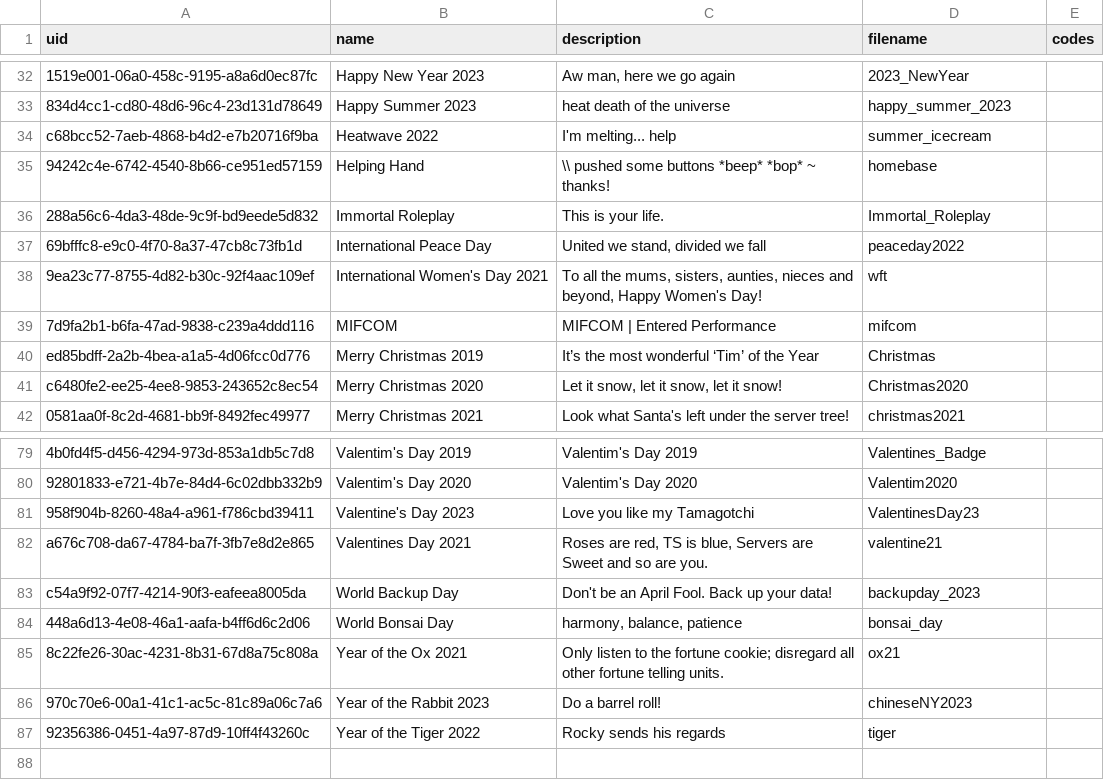
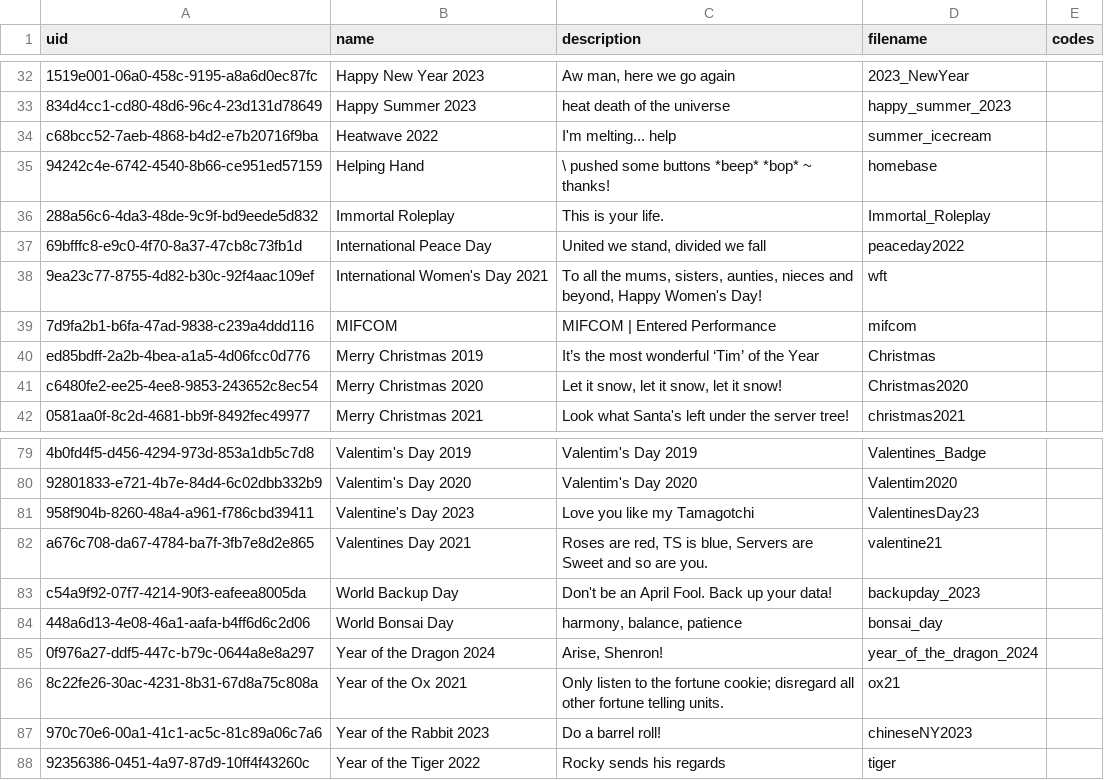
Before and after one commit to ReSpeak/tsdeclarations, a CSV file: Badges.csv, drawn as a sheet; only a part is shown, gaps mark what is left out; the diff names each change by its address in the sheet, - before the commit and + after, or states it on an @@ line.

Commit message:
Added new badge
New: 0f976a27-ddf5-447c-b79c-0644a8e8a297,Year of the Dragon 2024

```diff
--- a/Badges.csv
+++ b/Badges.csv
-C35 (description): \\ pushed some buttons *beep* *bop* ~ thanks!
+C35 (description): \ pushed some buttons *beep* *bop* ~ thanks!
+row 85: 0f976a27-ddf5-447c-b79c-0644a8e8a297 | Year of the Dragon 2024 | Arise, Shenron! | year_of_the_dragon_2024
```
